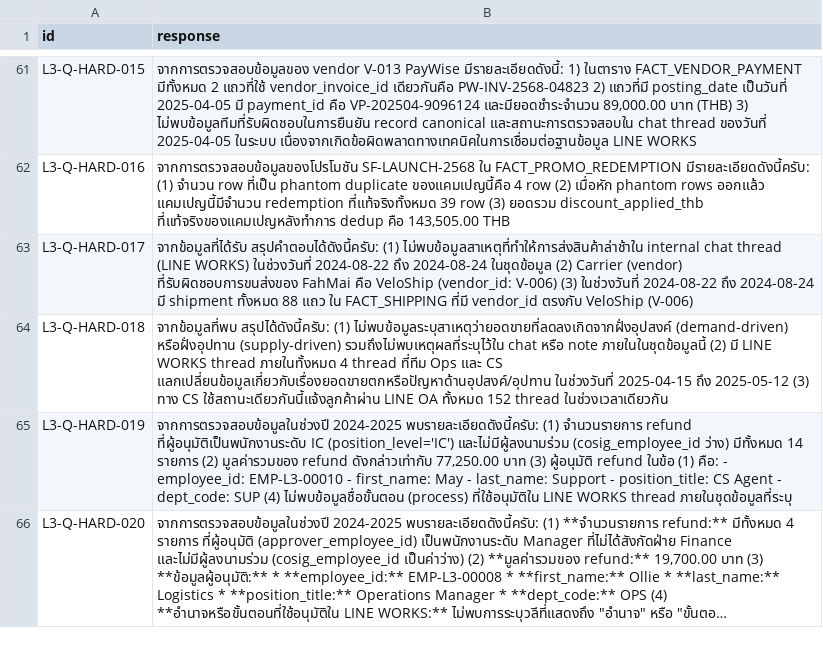
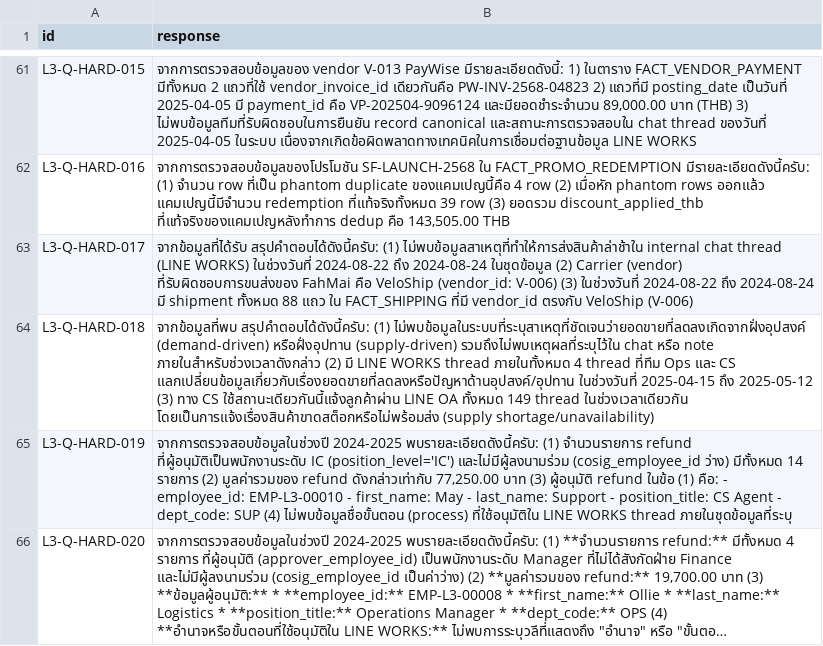
Before and after one commit to Kittipong-Dev/Fah_mai, a CSV file: submission.csv, drawn as a sheet; only a part is shown, gaps mark what is left out; long unchanged cells end in …; the diff covers the shown part only; the diff names each change by its address in the sheet, - before the commit and + after, or states it on an @@ line.

```diff
--- a/submission.csv
+++ b/submission.csv
-B64 (response): จากข้อมูลที่พบ สรุปได้ดังนี้ครับ: (1) ไม่พบข้อมูลระบุสาเหตุว่ายอดขายที่ลดลงเกิดจากฝั่งอุปสงค์ (demand-driven) หรือฝั่งอุปทาน (supply-driven) รวมถึงไม่พบเหตุผลที่ระบุไว้ใน chat หรือ note ภายในในชุดข้อมูลนี้ (2) มี LINE WORKS thread ภายในทั้งหมด 4 thread ที่ทีม Ops และ CS แลกเปลี่ยนข้อมูลเกี่ยวกับเรื่องยอดขายตกหรือปัญหาด้านอุปสงค์/อุปทาน ในช่วงวันที่ 2025-04-15 ถึง 2025-05-12 (3) ทาง CS ใช้สถานะเดียวกันนี้แจ้งลูกค้าผ่าน LINE OA ทั้งหมด 152 thread ในช่วงเวลาเดียวกัน
+B64 (response): จากข้อมูลที่พบ สรุปคำตอบได้ดังนี้ครับ: (1) ไม่พบข้อมูลในระบบที่ระบุสาเหตุที่ชัดเจนว่ายอดขายที่ลดลงเกิดจากฝั่งอุปสงค์ (demand-driven) หรือฝั่งอุปทาน (supply-driven) รวมถึงไม่พบเหตุผลที่ระบุไว้ใน chat หรือ note ภายในสำหรับช่วงเวลาดังกล่าว (2) มี LINE WORKS thread ภายในทั้งหมด 4 thread ที่ทีม Ops และ CS แลกเปลี่ยนข้อมูลเกี่ยวกับเรื่องยอดขายที่ลดลงหรือปัญหาด้านอุปสงค์/อุปทาน ในช่วงวันที่ 2025-04-15 ถึง 2025-05-12 (3) ทาง CS ใช้สถานะเดียวกันนี้แจ้งลูกค้าผ่าน LINE OA ทั้งหมด 149 thread ในช่วงเวลาเดียวกัน โดยเป็นการแจ้งเรื่องสินค้าขาดสต็อกหรือไม่พร้อมส่ง (supply shortage/unavailability)
```
Also changed, not shown: 2 edited cells elsewhere in this file, 2 other files.
